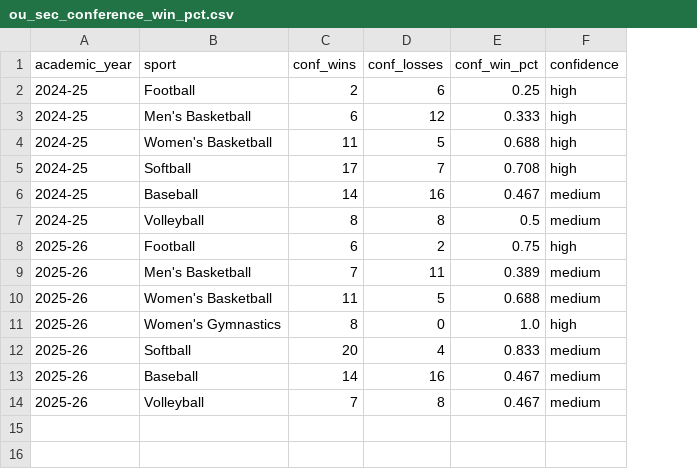
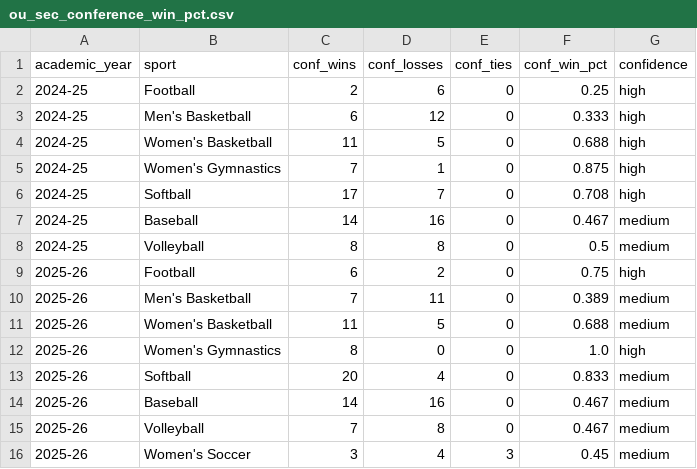
Before and after one commit to johnthesooner/big12athletics, a CSV file: reports/ou_sec_conference_win_pct.csv, drawn as a sheet; addresses are those after the commit; the diff names each change by its address in the sheet, - before the commit and + after, or states it on an @@ line.

```diff
--- a/reports/ou_sec_conference_win_pct.csv
+++ b/reports/ou_sec_conference_win_pct.csv
+column E (conf_ties), rows 2-4: all 0; rows 6-15: all 0
+row 5: 2024-25 | Women's Gymnastics | 7 | 1 | 0 | 0.875 | high
+row 16: 2025-26 | Women's Soccer | 3 | 4 | 3 | 0.45 | medium
```
Also changed, not shown: oklahoma_sec/ou_sec_results.csv, 19 other files.
